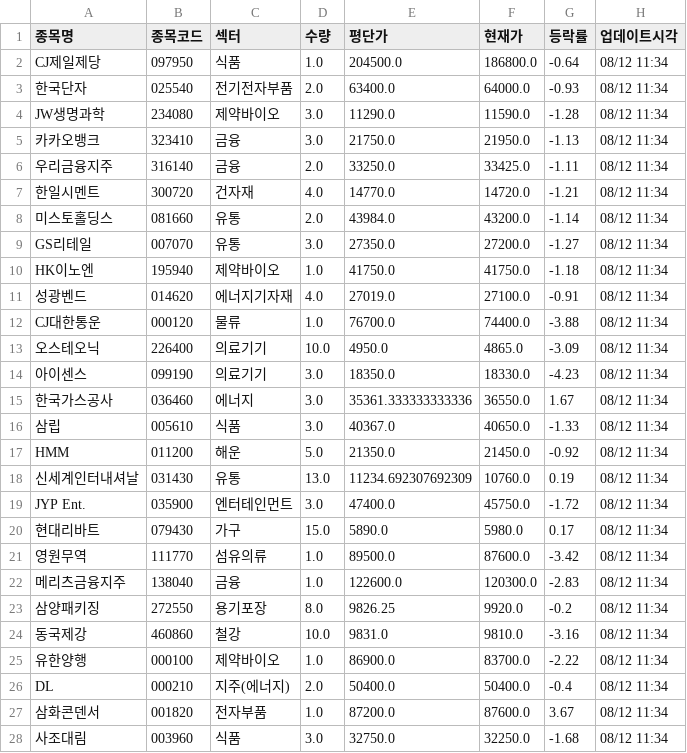
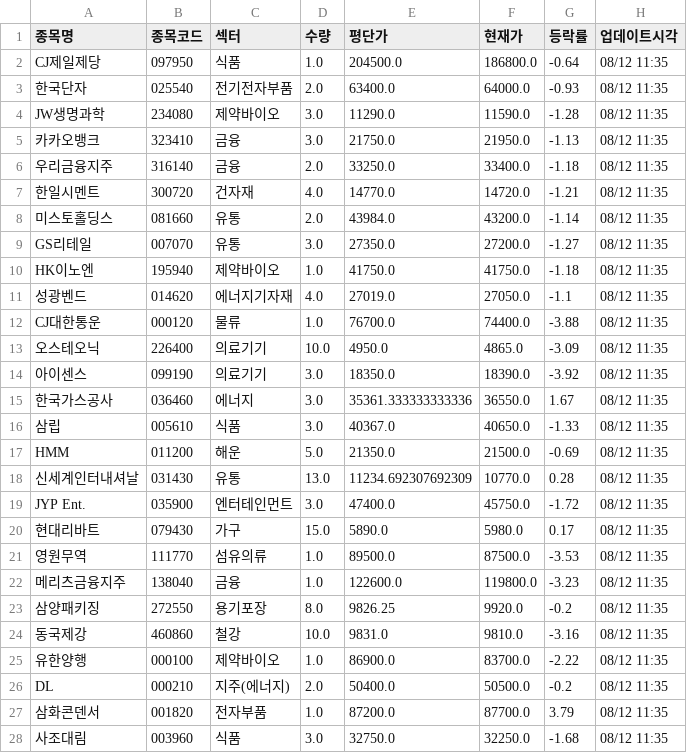
Before and after one commit to frel7022-png/files1, a CSV file: portfolio_data.csv, drawn as a sheet; only a part is shown; the diff covers the shown part only.

Commit message:
portfolio_data.csv 업데이트

```diff
--- a/portfolio_data.csv
+++ b/portfolio_data.csv
@@ -1,28 +1,28 @@
 종목명,종목코드,섹터,수량,평단가,현재가,등락률,업데이트시각
-CJ제일제당,097950,식품,1.0,204500.0,186800.0,-0.64,08/12 11:34
-한국단자,025540,전기전자부품,2.0,63400.0,64000.0,-0.93,08/12 11:34
-JW생명과학,234080,제약바이오,3.0,11290.0,11590.0,-1.28,08/12 11:34
-카카오뱅크,323410,금융,3.0,21750.0,21950.0,-1.13,08/12 11:34
-우리금융지주,316140,금융,2.0,33250.0,33425.0,-1.11,08/12 11:34
-한일시멘트,300720,건자재,4.0,14770.0,14720.0,-1.21,08/12 11:34
-미스토홀딩스,081660,유통,2.0,43984.0,43200.0,-1.14,08/12 11:34
-GS리테일,007070,유통,3.0,27350.0,27200.0,-1.27,08/12 11:34
-HK이노엔,195940,제약바이오,1.0,41750.0,41750.0,-1.18,08/12 11:34
-성광벤드,014620,에너지기자재,4.0,27019.0,27100.0,-0.91,08/12 11:34
-CJ대한통운,000120,물류,1.0,76700.0,74400.0,-3.88,08/12 11:34
-오스테오닉,226400,의료기기,10.0,4950.0,4865.0,-3.09,08/12 11:34
-아이센스,099190,의료기기,3.0,18350.0,18330.0,-4.23,08/12 11:34
-한국가스공사,036460,에너지,3.0,35361.333333333336,36550.0,1.67,08/12 11:34
-삼립,005610,식품,3.0,40367.0,40650.0,-1.33,08/12 11:34
-HMM,011200,해운,5.0,21350.0,21450.0,-0.92,08/12 11:34
-신세계인터내셔날,031430,유통,13.0,11234.692307692309,10760.0,0.19,08/12 11:34
-JYP Ent.,035900,엔터테인먼트,3.0,47400.0,45750.0,-1.72,08/12 11:34
-현대리바트,079430,가구,15.0,5890.0,5980.0,0.17,08/12 11:34
-영원무역,111770,섬유의류,1.0,89500.0,87600.0,-3.42,08/12 11:34
-메리츠금융지주,138040,금융,1.0,122600.0,120300.0,-2.83,08/12 11:34
-삼양패키징,272550,용기포장,8.0,9826.25,9920.0,-0.2,08/12 11:34
-동국제강,460860,철강,10.0,9831.0,9810.0,-3.16,08/12 11:34
-유한양행,000100,제약바이오,1.0,86900.0,83700.0,-2.22,08/12 11:34
-DL,000210,지주(에너지),2.0,50400.0,50400.0,-0.4,08/12 11:34
-삼화콘덴서,001820,전자부품,1.0,87200.0,87600.0,3.67,08/12 11:34
-사조대림,003960,식품,3.0,32750.0,32250.0,-1.68,08/12 11:34
+CJ제일제당,097950,식품,1.0,204500.0,186800.0,-0.64,08/12 11:35
+한국단자,025540,전기전자부품,2.0,63400.0,64000.0,-0.93,08/12 11:35
+JW생명과학,234080,제약바이오,3.0,11290.0,11590.0,-1.28,08/12 11:35
+카카오뱅크,323410,금융,3.0,21750.0,21950.0,-1.13,08/12 11:35
+우리금융지주,316140,금융,2.0,33250.0,33400.0,-1.18,08/12 11:35
+한일시멘트,300720,건자재,4.0,14770.0,14720.0,-1.21,08/12 11:35
+미스토홀딩스,081660,유통,2.0,43984.0,43200.0,-1.14,08/12 11:35
+GS리테일,007070,유통,3.0,27350.0,27200.0,-1.27,08/12 11:35
+HK이노엔,195940,제약바이오,1.0,41750.0,41750.0,-1.18,08/12 11:35
+성광벤드,014620,에너지기자재,4.0,27019.0,27050.0,-1.1,08/12 11:35
+CJ대한통운,000120,물류,1.0,76700.0,74400.0,-3.88,08/12 11:35
+오스테오닉,226400,의료기기,10.0,4950.0,4865.0,-3.09,08/12 11:35
+아이센스,099190,의료기기,3.0,18350.0,18390.0,-3.92,08/12 11:35
+한국가스공사,036460,에너지,3.0,35361.333333333336,36550.0,1.67,08/12 11:35
+삼립,005610,식품,3.0,40367.0,40650.0,-1.33,08/12 11:35
+HMM,011200,해운,5.0,21350.0,21500.0,-0.69,08/12 11:35
+신세계인터내셔날,031430,유통,13.0,11234.692307692309,10770.0,0.28,08/12 11:35
+JYP Ent.,035900,엔터테인먼트,3.0,47400.0,45750.0,-1.72,08/12 11:35
+현대리바트,079430,가구,15.0,5890.0,5980.0,0.17,08/12 11:35
+영원무역,111770,섬유의류,1.0,89500.0,87500.0,-3.53,08/12 11:35
+메리츠금융지주,138040,금융,1.0,122600.0,119800.0,-3.23,08/12 11:35
+삼양패키징,272550,용기포장,8.0,9826.25,9920.0,-0.2,08/12 11:35
+동국제강,460860,철강,10.0,9831.0,9810.0,-3.16,08/12 11:35
+유한양행,000100,제약바이오,1.0,86900.0,83700.0,-2.22,08/12 11:35
+DL,000210,지주(에너지),2.0,50400.0,50500.0,-0.2,08/12 11:35
+삼화콘덴서,001820,전자부품,1.0,87200.0,87700.0,3.79,08/12 11:35
+사조대림,003960,식품,3.0,32750.0,32250.0,-1.68,08/12 11:35
```
Also changed, not shown: 24 edited cells elsewhere in this file.
